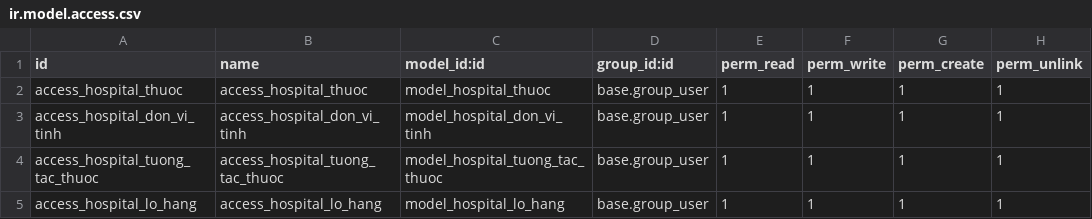
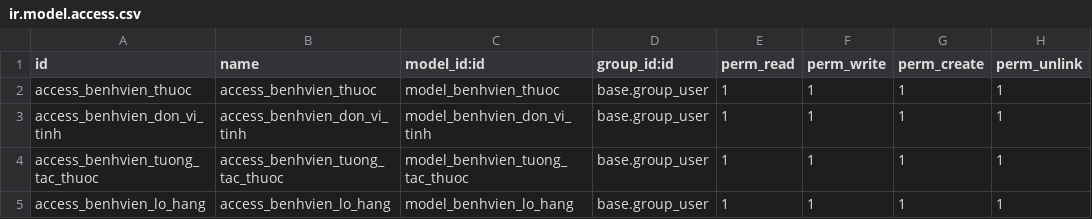
Before and after one commit to trungkien2543/hospital_management_Odoo, a CSV file: medicine/security/ir.model.access.csv, drawn as a sheet.

```diff
--- a/medicine/security/ir.model.access.csv
+++ b/medicine/security/ir.model.access.csv
@@ -1,5 +1,5 @@
 id,name,model_id:id,group_id:id,perm_read,perm_write,perm_create,perm_unlink
-access_hospital_thuoc,access_hospital_thuoc,model_hospital_thuoc,base.group_user,1,1,1,1
-access_hospital_don_vi_tinh,access_hospital_don_vi_tinh,model_hospital_don_vi_tinh,base.group_user,1,1,1,1
-access_hospital_tuong_tac_thuoc,access_hospital_tuong_tac_thuoc,model_hospital_tuong_tac_thuoc,base.group_user,1,1,1,1
-access_hospital_lo_hang,access_hospital_lo_hang,model_hospital_lo_hang,base.group_user,1,1,1,1
+access_benhvien_thuoc,access_benhvien_thuoc,model_benhvien_thuoc,base.group_user,1,1,1,1
+access_benhvien_don_vi_tinh,access_benhvien_don_vi_tinh,model_benhvien_don_vi_tinh,base.group_user,1,1,1,1
+access_benhvien_tuong_tac_thuoc,access_benhvien_tuong_tac_thuoc,model_benhvien_tuong_tac_thuoc,base.group_user,1,1,1,1
+access_benhvien_lo_hang,access_benhvien_lo_hang,model_benhvien_lo_hang,base.group_user,1,1,1,1
```
Also changed, not shown: 15 other files.
